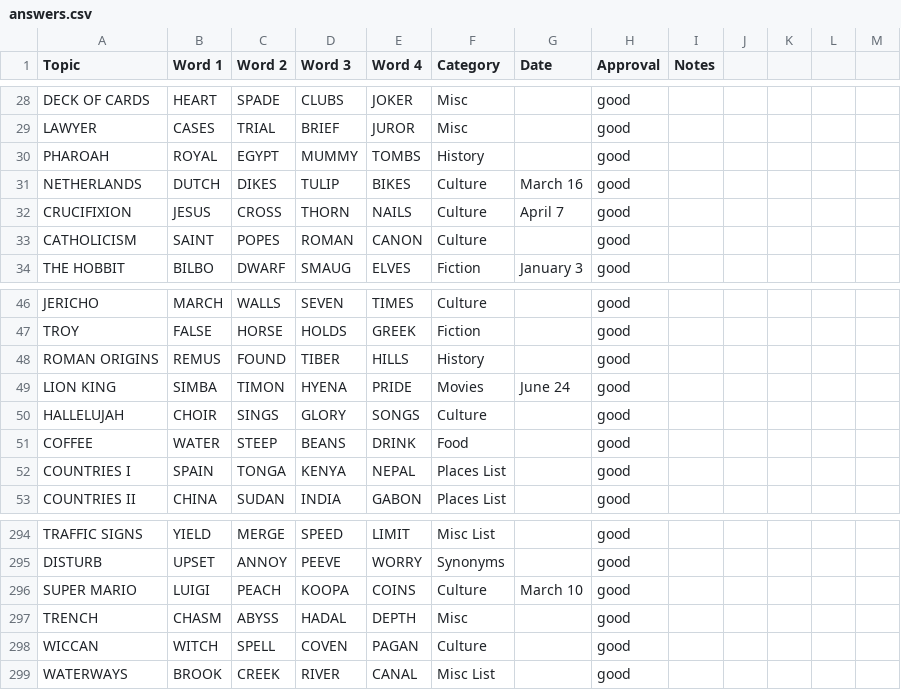
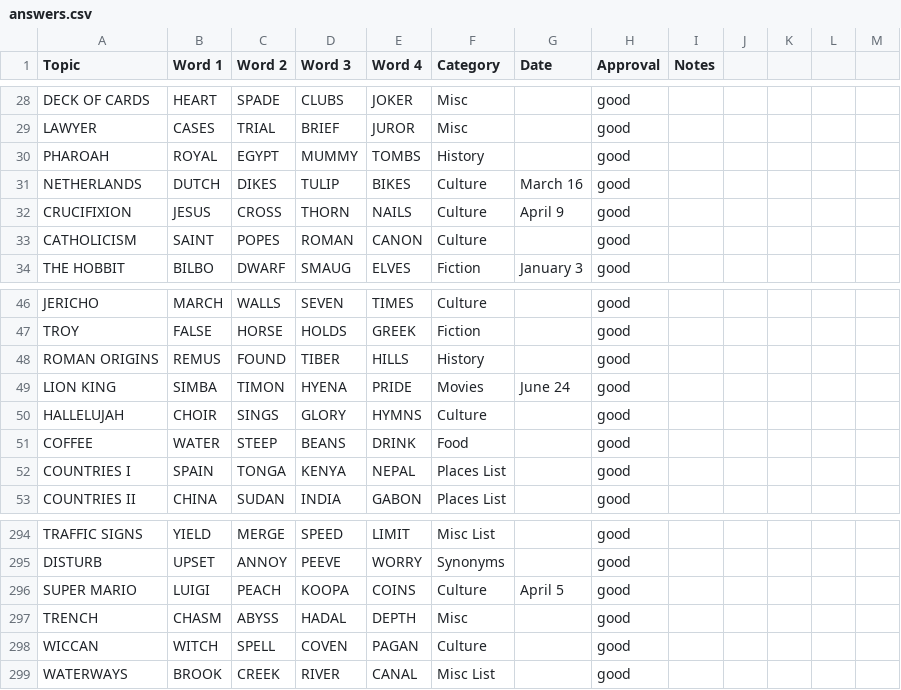
Before and after one commit to kg583/topicle, a CSV file: data/answers.csv, drawn as a sheet; only a part is shown, gaps mark what is left out; the diff covers the shown part only.

Commit message:
More dates

```diff
--- a/data/answers.csv
+++ b/data/answers.csv
@@ -31,3 +31,3 @@ PHAROAH,ROYAL,EGYPT,MUMMY,TOMBS,History,,good,,,,,
 NETHERLANDS,DUTCH,DIKES,TULIP,BIKES,Culture,March 16,good,,,,,
-CRUCIFIXION,JESUS,CROSS,THORN,NAILS,Culture,April 7,good,,,,,
+CRUCIFIXION,JESUS,CROSS,THORN,NAILS,Culture,April 9,good,,,,,
 CATHOLICISM,SAINT,POPES,ROMAN,CANON,Culture,,good,,,,,
@@ -49,3 +49,3 @@ ROMAN ORIGINS,REMUS,FOUND,TIBER,HILLS,History,,good,,,,,
 LION KING,SIMBA,TIMON,HYENA,PRIDE,Movies,June 24,good,,,,,
-HALLELUJAH,CHOIR,SINGS,GLORY,SONGS,Culture,,good,,,,,
+HALLELUJAH,CHOIR,SINGS,GLORY,HYMNS,Culture,,good,,,,,
 COFFEE,WATER,STEEP,BEANS,DRINK,Food,,good,,,,,
@@ -295,3 +295,3 @@ TRAFFIC SIGNS,YIELD,MERGE,SPEED,LIMIT,Misc List,,good,,,,,
 DISTURB,UPSET,ANNOY,PEEVE,WORRY,Synonyms,,good,,,,,
-SUPER MARIO,LUIGI,PEACH,KOOPA,COINS,Culture,March 10,good,,,,,
+SUPER MARIO,LUIGI,PEACH,KOOPA,COINS,Culture,April 5,good,,,,,
 TRENCH,CHASM,ABYSS,HADAL,DEPTH,Misc,,good,,,,,
```
Also changed, not shown: 1 added row and 11 edited cells elsewhere in this file, 1 other file.
